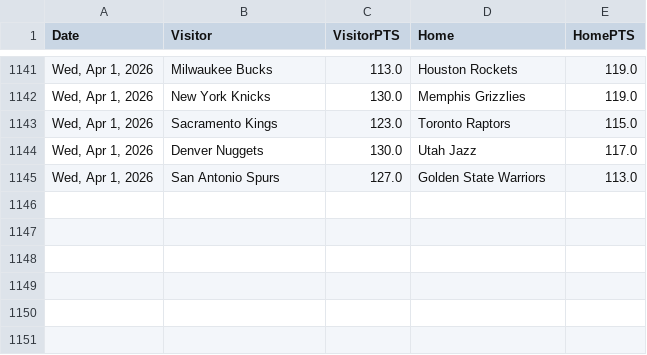
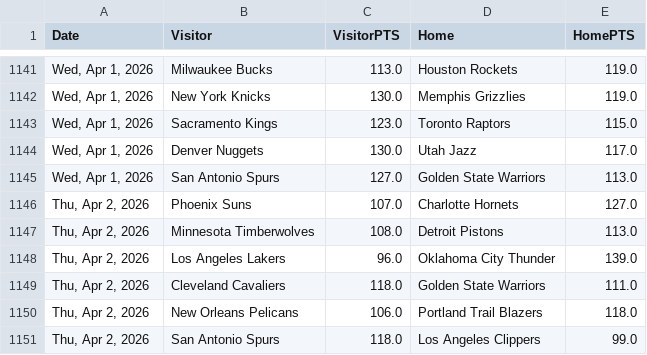
Before and after one commit to fuku8/nba-data, a CSV file: data/games.csv, drawn as a sheet; only a part is shown, gaps mark what is left out; the diff names each change by its address in the sheet, - before the commit and + after, or states it on an @@ line.

```diff
--- a/data/games.csv
+++ b/data/games.csv
+row 1146: Thu, Apr 2, 2026 | Phoenix Suns | 107.0 | Charlotte Hornets | 127.0
+row 1147: Thu, Apr 2, 2026 | Minnesota Timberwolves | 108.0 | Detroit Pistons | 113.0
+row 1148: Thu, Apr 2, 2026 | Los Angeles Lakers | 96.0 | Oklahoma City Thunder | 139.0
+row 1149: Thu, Apr 2, 2026 | Cleveland Cavaliers | 118.0 | Golden State Warriors | 111.0
+row 1150: Thu, Apr 2, 2026 | New Orleans Pelicans | 106.0 | Portland Trail Blazers | 118.0
+row 1151: Thu, Apr 2, 2026 | San Antonio Spurs | 118.0 | Los Angeles Clippers | 99.0
```
Also changed, not shown: data/player_advanced.csv, data/player_per_game.csv, 6 other files.
